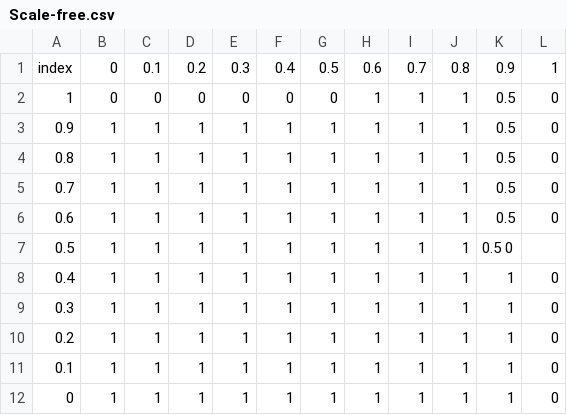
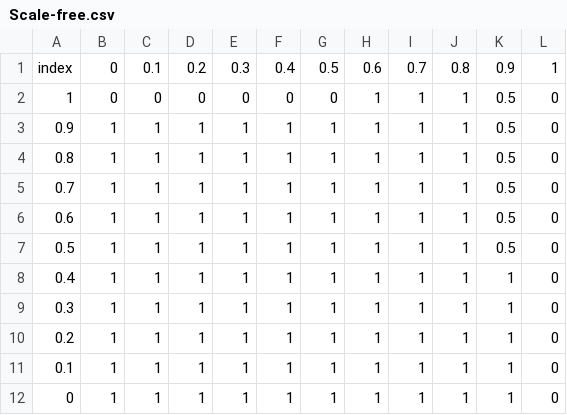
Before and after one commit to ccordoba12/diffusion-of-innovations-model, a CSV file: Saved/Scale-free.csv, drawn as a sheet.

Commit message:
Add missing comma in Scale-free csv

```diff
--- a/Saved/Scale-free.csv
+++ b/Saved/Scale-free.csv
@@ -6,3 +6,3 @@ index, 0, 0.1, 0.2, 0.3, 0.4, 0.5, 0.6, 0.7, 0.8, 0.9, 1
 0.6, 1, 1, 1, 1, 1, 1, 1, 1, 1, 0.5, 0
-0.5, 1, 1, 1, 1, 1, 1, 1, 1, 1, 0.5 0
+0.5, 1, 1, 1, 1, 1, 1, 1, 1, 1, 0.5, 0
 0.4, 1, 1, 1, 1, 1, 1, 1, 1, 1, 1, 0
```
